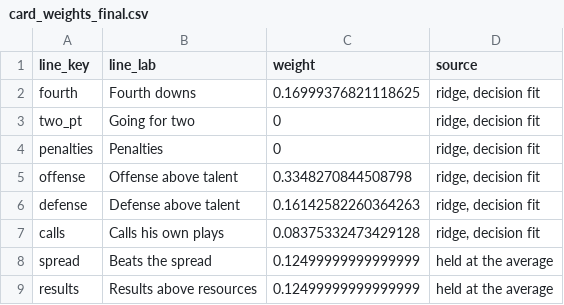
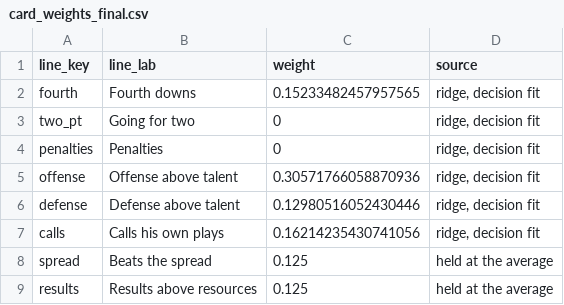
Before and after one commit to stranger9977/coaching-report-card, a CSV file: data/derived/card_weights_final.csv, drawn as a sheet.

```diff
--- a/data/derived/card_weights_final.csv
+++ b/data/derived/card_weights_final.csv
@@ -1,9 +1,9 @@
 line_key,line_lab,weight,source
-fourth,Fourth downs,0.16999376821118625,"ridge, decision fit"
+fourth,Fourth downs,0.15233482457957565,"ridge, decision fit"
 two_pt,Going for two,0,"ridge, decision fit"
 penalties,Penalties,0,"ridge, decision fit"
-offense,Offense above talent,0.3348270844508798,"ridge, decision fit"
-defense,Defense above talent,0.16142582260364263,"ridge, decision fit"
-calls,Calls his own plays,0.08375332473429128,"ridge, decision fit"
-spread,Beats the spread,0.12499999999999999,held at the average
-results,Results above resources,0.12499999999999999,held at the average
+offense,Offense above talent,0.30571766058870936,"ridge, decision fit"
+defense,Defense above talent,0.12980516052430446,"ridge, decision fit"
+calls,Calls his own plays,0.16214235430741056,"ridge, decision fit"
+spread,Beats the spread,0.125,held at the average
+results,Results above resources,0.125,held at the average
```
Also changed, not shown: data/derived/card_lines.csv, data/derived/card_lines_seasons.csv, 10 other files.
